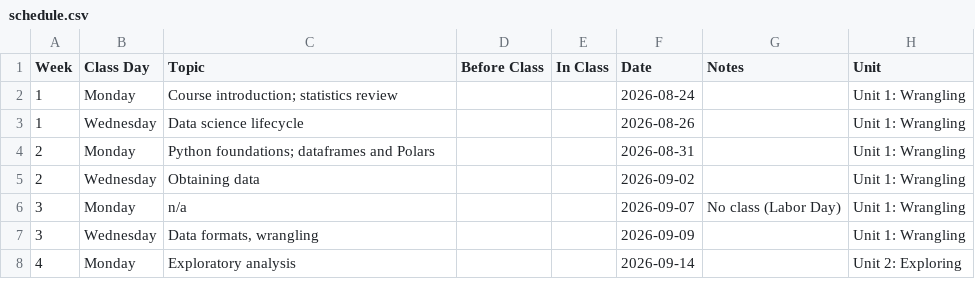
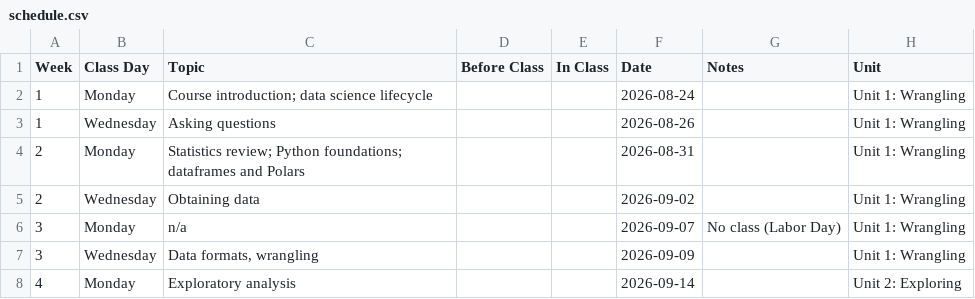
Before and after one commit to jackbandy/data-science-fun, a CSV file: docs/_data/schedule.csv, drawn as a sheet; only a part is shown.

Commit message:
Align week1 materials, move stats review to week2

```diff
--- a/docs/_data/schedule.csv
+++ b/docs/_data/schedule.csv
@@ -1,5 +1,5 @@
 Week,Class Day,Topic,Before Class,In Class,Date,Notes,Unit
-1,Monday,Course introduction; statistics review,,,2026-08-24,,Unit 1: Wrangling
-1,Wednesday,Data science lifecycle,,,2026-08-26,,Unit 1: Wrangling
-2,Monday,Python foundations; dataframes and Polars,,,2026-08-31,,Unit 1: Wrangling
+1,Monday,Course introduction; data science lifecycle,,,2026-08-24,,Unit 1: Wrangling
+1,Wednesday,Asking questions,,,2026-08-26,,Unit 1: Wrangling
+2,Monday,Statistics review; Python foundations; dataframes and Polars,,,2026-08-31,,Unit 1: Wrangling
 2,Wednesday,Obtaining data,,,2026-09-02,,Unit 1: Wrangling
```
Also changed, not shown: 5 other files.
